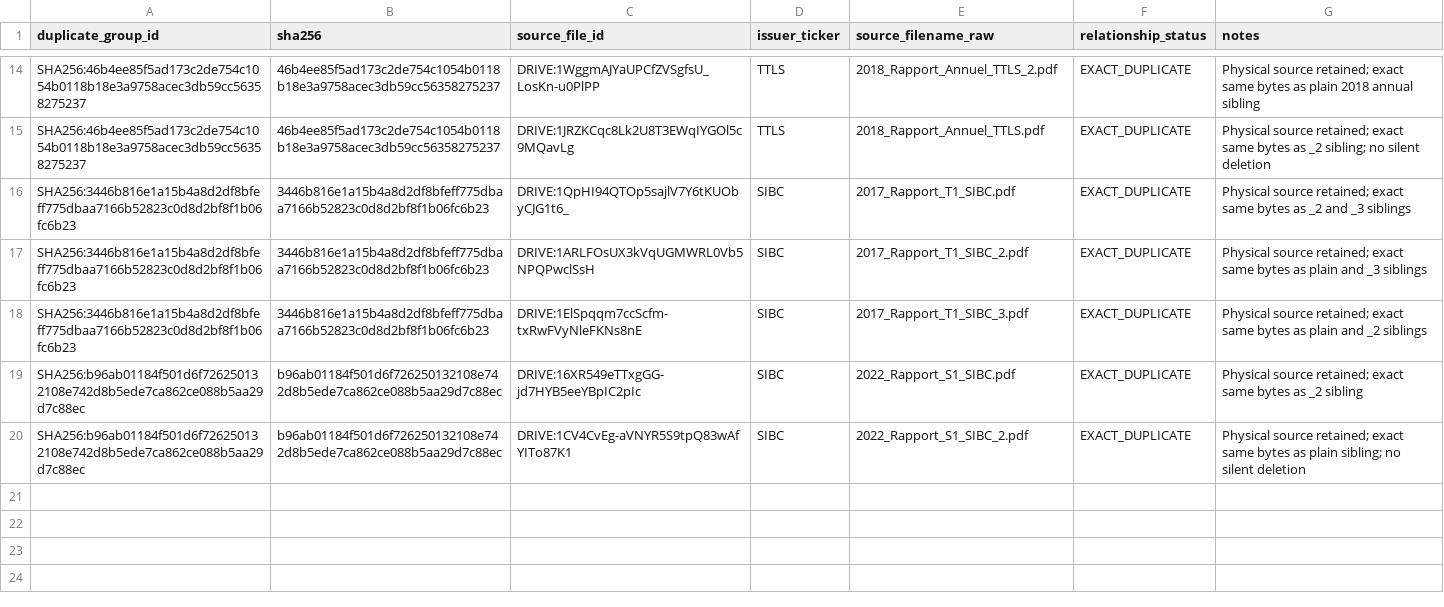
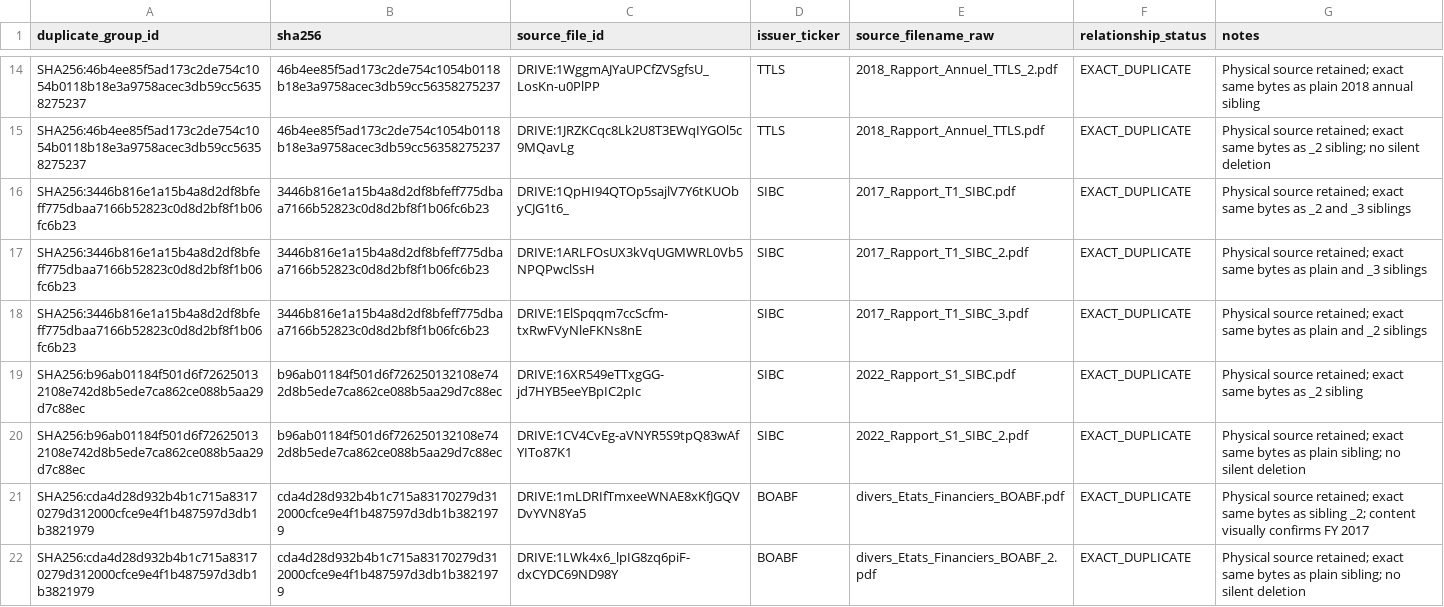
Before and after one commit to Patricked-code/financialdata, a CSV file: inventory/p1_duplicate_groups.csv, drawn as a sheet; only a part is shown, gaps mark what is left out; the diff names each change by its address in the sheet, - before the commit and + after, or states it on an @@ line.

Commit message:
p1: register BOABF exact duplicate group

```diff
--- a/inventory/p1_duplicate_groups.csv
+++ b/inventory/p1_duplicate_groups.csv
+row 21: SHA256:cda4d28d932b4b1c715a83170279d312000cfce9e4f1b487597d3db1b3821979 | cda4d28d932b4b1c715a83170279d312000cfce9e4f1b487597d3db1b3821979 | DRIVE:1mLDRIfTmxeeWNAE8xKfJGQVDvYVN8Ya5 | BOABF | divers_Etats_Financiers_BOABF.pdf | EXACT_DUPLICATE | Physical source retained; exact same bytes as sibling _2; content visually confirms FY 2017
+row 22: SHA256:cda4d28d932b4b1c715a83170279d312000cfce9e4f1b487597d3db1b3821979 | cda4d28d932b4b1c715a83170279d312000cfce9e4f1b487597d3db1b3821979 | DRIVE:1LWk4x6_lpIG8zq6piF-dxCYDC69ND98Y | BOABF | divers_Etats_Financiers_BOABF_2.pdf | EXACT_DUPLICATE | Physical source retained; exact same bytes as plain sibling; no silent deletion
```
